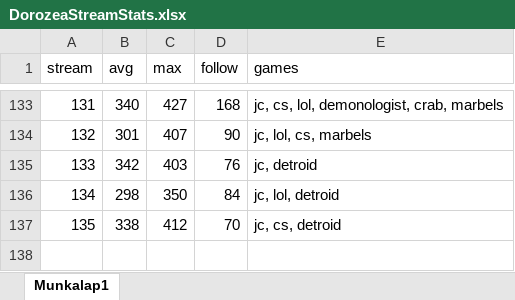
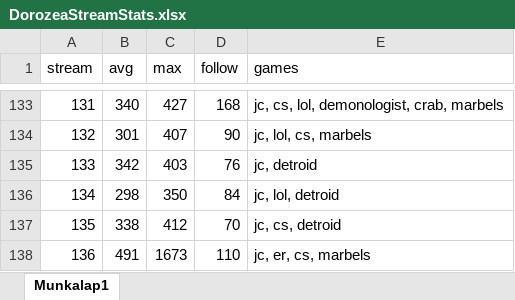
Before and after one commit to balintkardos/ChatlogDorozea, an Excel workbook: DorozeaStreamStats.xlsx, sheet Munkalap1, drawn as a sheet; only a part is shown, gaps mark what is left out; values as stored, in another font and other column widths than the file's, no borders; charts and pictures not drawn; the diff names each change by its address in the sheet, - before the commit and + after, or states it on an @@ line.

```diff
--- a/DorozeaStreamStats.xlsx (sheet Munkalap1)
+++ b/DorozeaStreamStats.xlsx (sheet Munkalap1)
+row 138: 136 | 491 | 1673 | 110 | jc, er, cs, marbels
```
Also changed, not shown: 5 other files.
